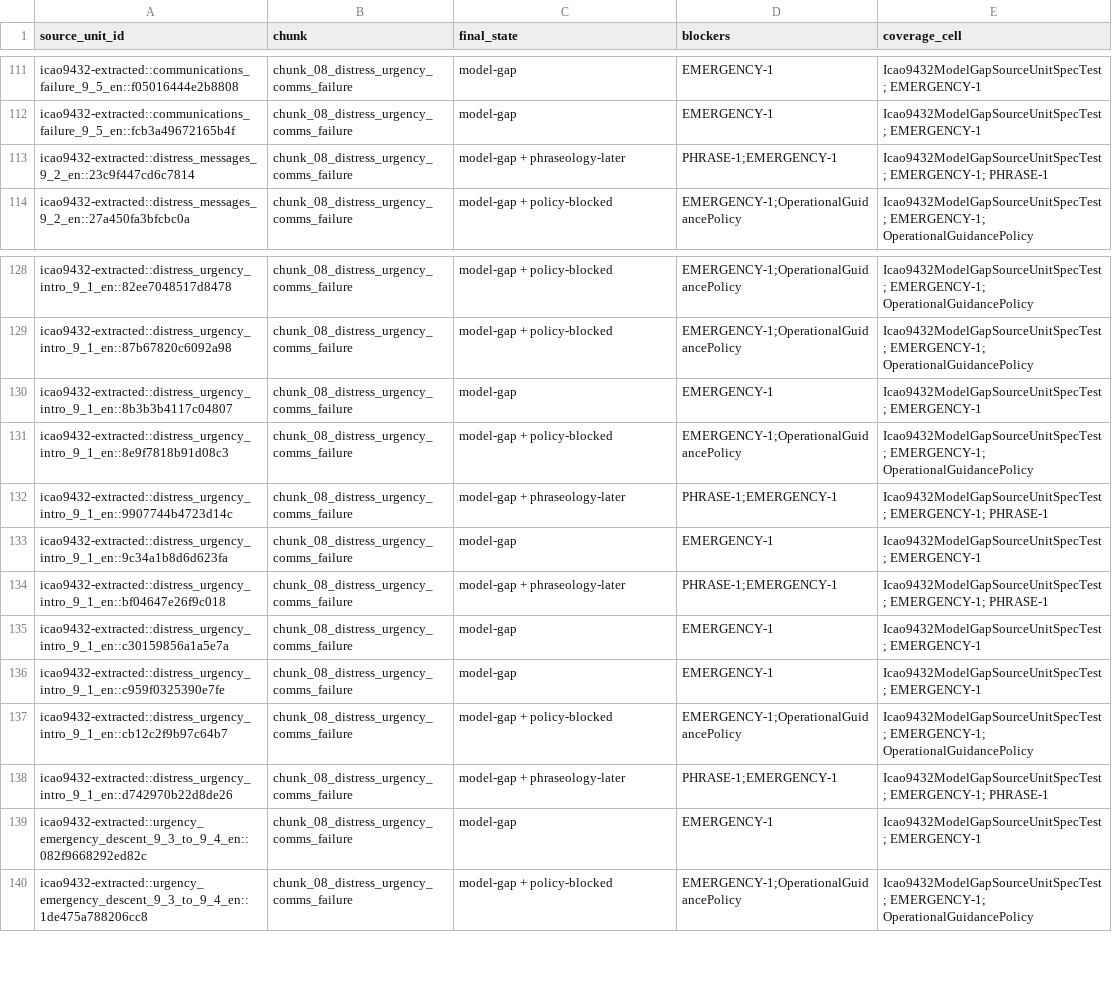
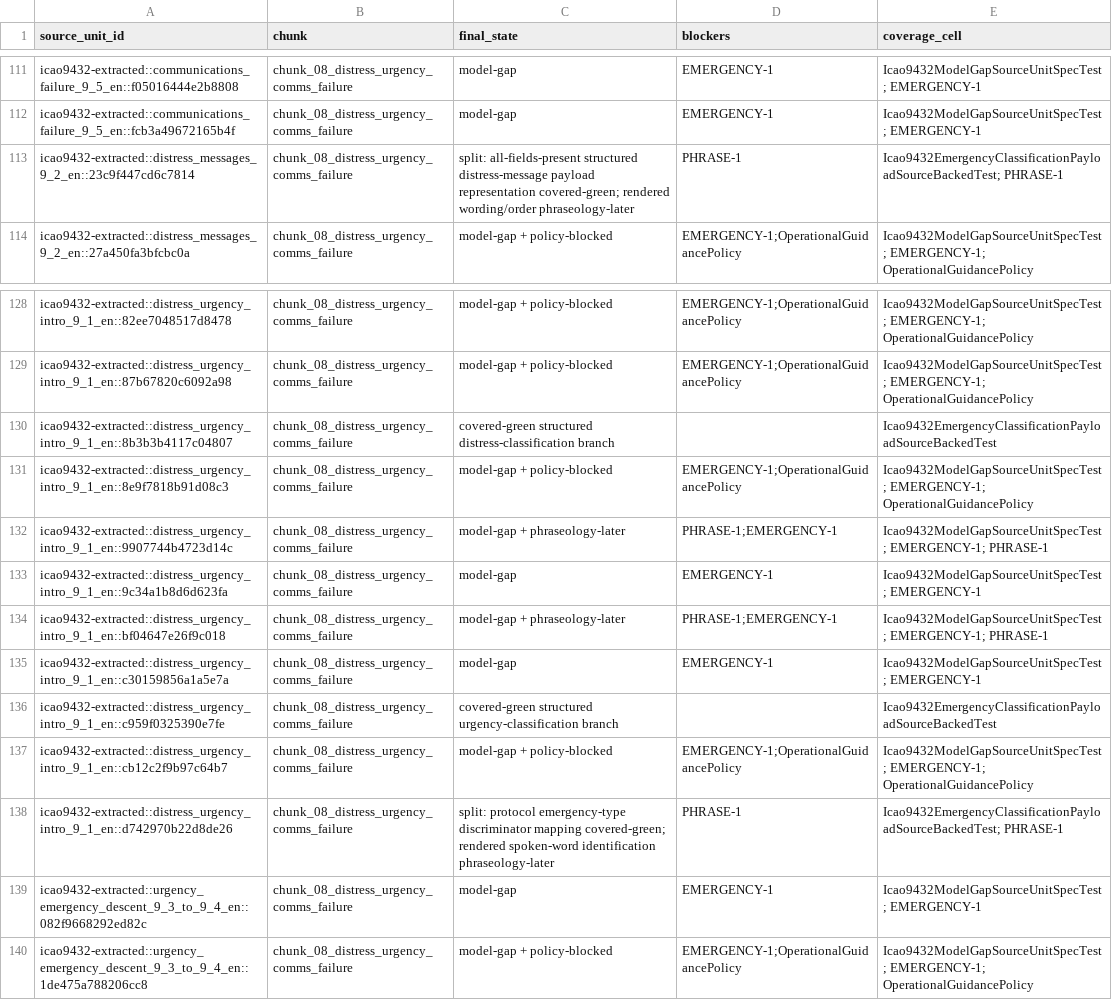
Before and after one commit to ayuudee/graz-tower, a CSV file: research/tools/requirements-spike/quality/icao9432_programme/implementation_blocker_manifest.csv, drawn as a sheet; only a part is shown, gaps mark what is left out.

Commit message:
fn-68 implement emergency classification evidence

```diff
--- a/research/tools/requirements-spike/quality/icao9432_programme/implementation_blocker_manifest.csv
+++ b/research/tools/requirements-spike/quality/icao9432_programme/implementation_blocker_manifest.csv
@@ -112,3 +112,3 @@ icao9432-extracted::communications_failure_9_5_en::f05016444e2b8808,chunk_08_dis
 icao9432-extracted::communications_failure_9_5_en::fcb3a49672165b4f,chunk_08_distress_urgency_comms_failure,model-gap,EMERGENCY-1,Icao9432ModelGapSourceUnitSpecTest; EMERGENCY-1
-icao9432-extracted::distress_messages_9_2_en::23c9f447cd6c7814,chunk_08_distress_urgency_comms_failure,model-gap + phraseology-later,PHRASE-1;EMERGENCY-1,Icao9432ModelGapSourceUnitSpecTest; EMERGENCY-1; PHRASE-1
+icao9432-extracted::distress_messages_9_2_en::23c9f447cd6c7814,chunk_08_distress_urgency_comms_failure,split: all-fields-present structured distress-message payload representation covered-green; rendered wording/order phraseology-later,PHRASE-1,Icao9432EmergencyClassificationPayloadSourceBackedTest; PHRASE-1
 icao9432-extracted::distress_messages_9_2_en::27a450fa3bfcbc0a,chunk_08_distress_urgency_comms_failure,model-gap + policy-blocked,EMERGENCY-1;OperationalGuidancePolicy,Icao9432ModelGapSourceUnitSpecTest; EMERGENCY-1; OperationalGuidancePolicy
@@ -129,3 +129,3 @@ icao9432-extracted::distress_urgency_intro_9_1_en::82ee7048517d8478,chunk_08_dis
 icao9432-extracted::distress_urgency_intro_9_1_en::87b67820c6092a98,chunk_08_distress_urgency_comms_failure,model-gap + policy-blocked,EMERGENCY-1;OperationalGuidancePolicy,Icao9432ModelGapSourceUnitSpecTest; EMERGENCY-1; OperationalGuidancePolicy
-icao9432-extracted::distress_urgency_intro_9_1_en::8b3b3b4117c04807,chunk_08_distress_urgency_comms_failure,model-gap,EMERGENCY-1,Icao9432ModelGapSourceUnitSpecTest; EMERGENCY-1
+icao9432-extracted::distress_urgency_intro_9_1_en::8b3b3b4117c04807,chunk_08_distress_urgency_comms_failure,covered-green structured distress-classification branch,,Icao9432EmergencyClassificationPayloadSourceBackedTest
 icao9432-extracted::distress_urgency_intro_9_1_en::8e9f7818b91d08c3,chunk_08_distress_urgency_comms_failure,model-gap + policy-blocked,EMERGENCY-1;OperationalGuidancePolicy,Icao9432ModelGapSourceUnitSpecTest; EMERGENCY-1; OperationalGuidancePolicy
@@ -135,5 +135,5 @@ icao9432-extracted::distress_urgency_intro_9_1_en::bf04647e26f9c018,chunk_08_dis
 icao9432-extracted::distress_urgency_intro_9_1_en::c30159856a1a5e7a,chunk_08_distress_urgency_comms_failure,model-gap,EMERGENCY-1,Icao9432ModelGapSourceUnitSpecTest; EMERGENCY-1
-icao9432-extracted::distress_urgency_intro_9_1_en::c959f0325390e7fe,chunk_08_distress_urgency_comms_failure,model-gap,EMERGENCY-1,Icao9432ModelGapSourceUnitSpecTest; EMERGENCY-1
+icao9432-extracted::distress_urgency_intro_9_1_en::c959f0325390e7fe,chunk_08_distress_urgency_comms_failure,covered-green structured urgency-classification branch,,Icao9432EmergencyClassificationPayloadSourceBackedTest
 icao9432-extracted::distress_urgency_intro_9_1_en::cb12c2f9b97c64b7,chunk_08_distress_urgency_comms_failure,model-gap + policy-blocked,EMERGENCY-1;OperationalGuidancePolicy,Icao9432ModelGapSourceUnitSpecTest; EMERGENCY-1; OperationalGuidancePolicy
-icao9432-extracted::distress_urgency_intro_9_1_en::d742970b22d8de26,chunk_08_distress_urgency_comms_failure,model-gap + phraseology-later,PHRASE-1;EMERGENCY-1,Icao9432ModelGapSourceUnitSpecTest; EMERGENCY-1; PHRASE-1
+icao9432-extracted::distress_urgency_intro_9_1_en::d742970b22d8de26,chunk_08_distress_urgency_comms_failure,split: protocol emergency-type discriminator mapping covered-green; rendered spoken-word identification phraseology-later,PHRASE-1,Icao9432EmergencyClassificationPayloadSourceBackedTest; PHRASE-1
 icao9432-extracted::urgency_emergency_descent_9_3_to_9_4_en::082f9668292ed82c,chunk_08_distress_urgency_comms_failure,model-gap,EMERGENCY-1,Icao9432ModelGapSourceUnitSpecTest; EMERGENCY-1
```
Also changed, not shown: 15 other files.
